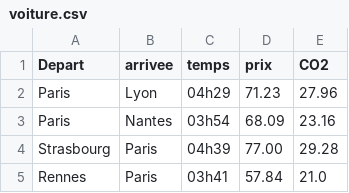
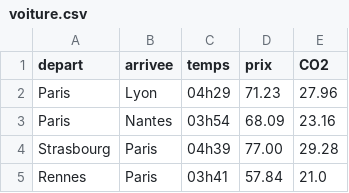
Before and after one commit to Renaud-D-Harreville/DataViz_M2, a CSV file: docs/ressources/data/voiture.csv, drawn as a sheet; only a part is shown.

```diff
--- a/docs/ressources/data/voiture.csv
+++ b/docs/ressources/data/voiture.csv
@@ -1,2 +1,2 @@
-Depart, arrivee, temps, prix, CO2
+depart,arrivee, temps, prix, CO2
 Paris,Lyon,04h29,71.23,27.96
```
Also changed, not shown: docs/ressources/data/avion.csv, docs/ressources/data/tgv.csv, 3 other files.
